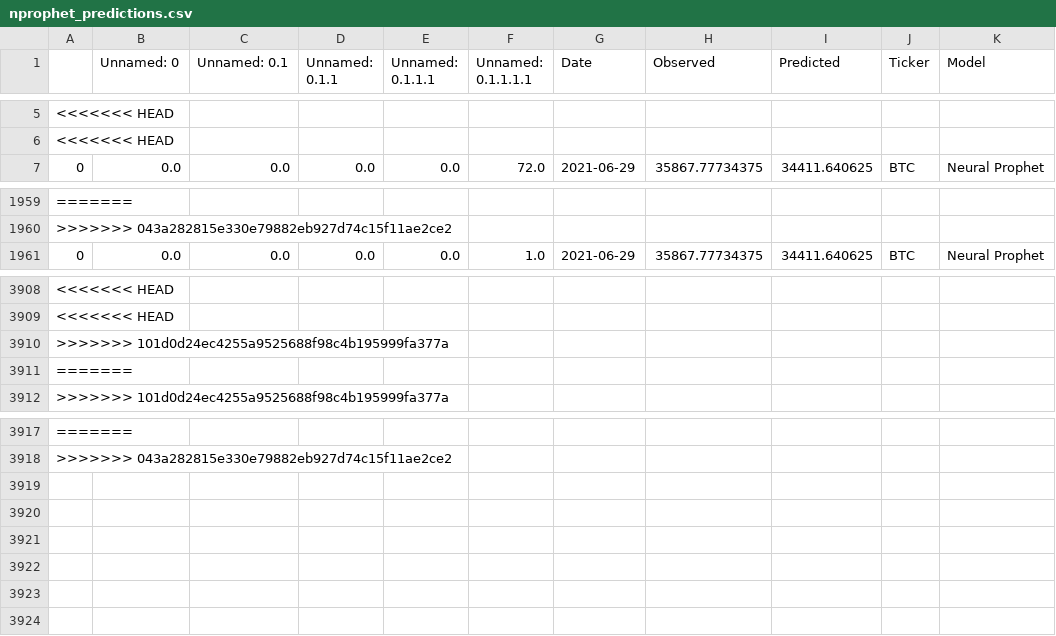
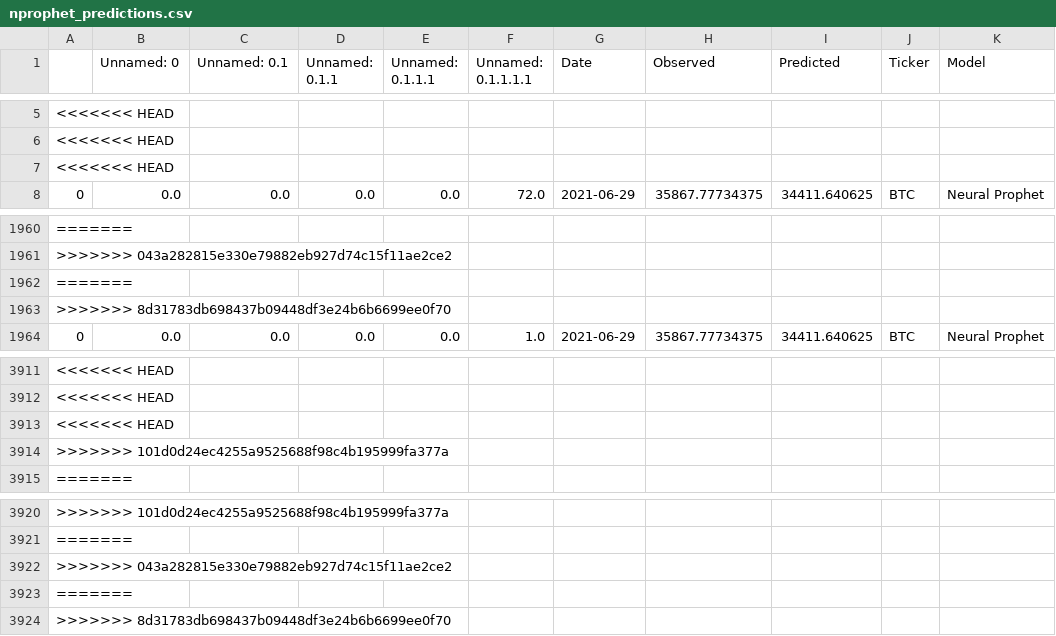
Before and after one commit to andres-pb/DS4A_project, a CSV file: models/nprophet_predictions.csv, drawn as a sheet; only a part is shown, gaps mark what is left out; addresses are those after the commit; rows hold the shown columns only; the diff names each change by its address in the sheet, - before the commit and + after, or states it on an @@ line.

```diff
--- a/models/nprophet_predictions.csv
+++ b/models/nprophet_predictions.csv
+row 7: <<<<<<< HEAD
+row 1962: =======
+row 1963: >>>>>>> 8d31783db698437b09448df3e24b6b6699ee0f70
@@ column A renumbered between rows 3913 and 3921 @@
+row 3922: >>>>>>> 043a282815e330e79882eb927d74c15f11ae2ce2
+row 3923: =======
+row 3924: >>>>>>> 8d31783db698437b09448df3e24b6b6699ee0f70
```
Also changed, not shown: 10 other files.
